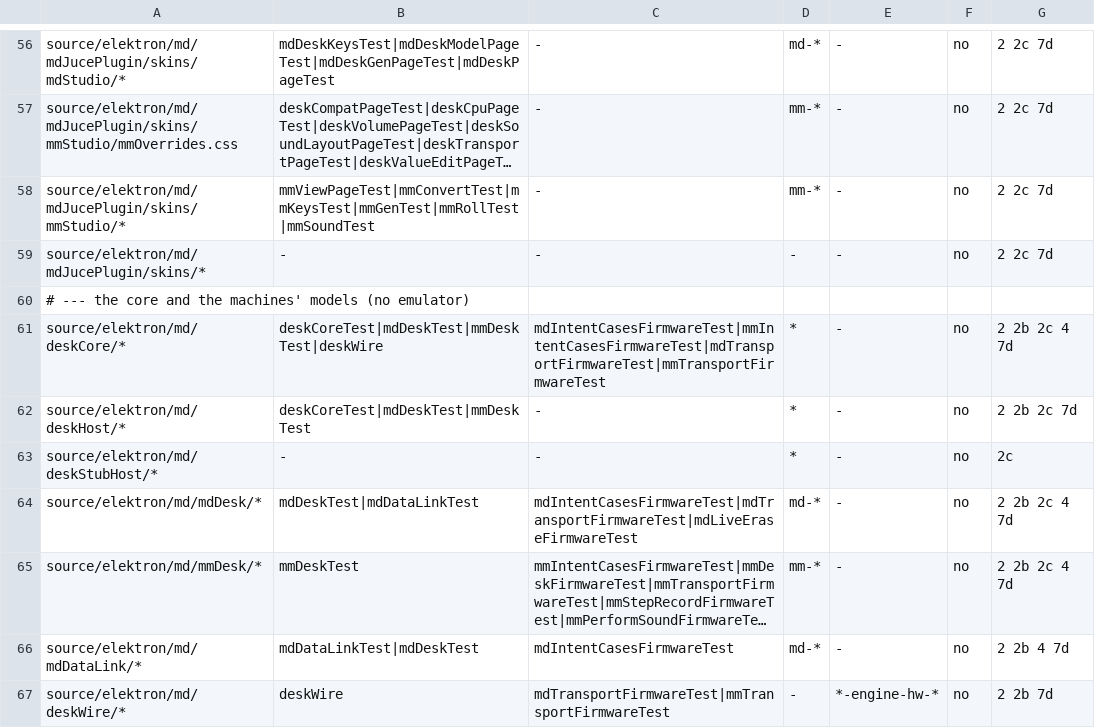
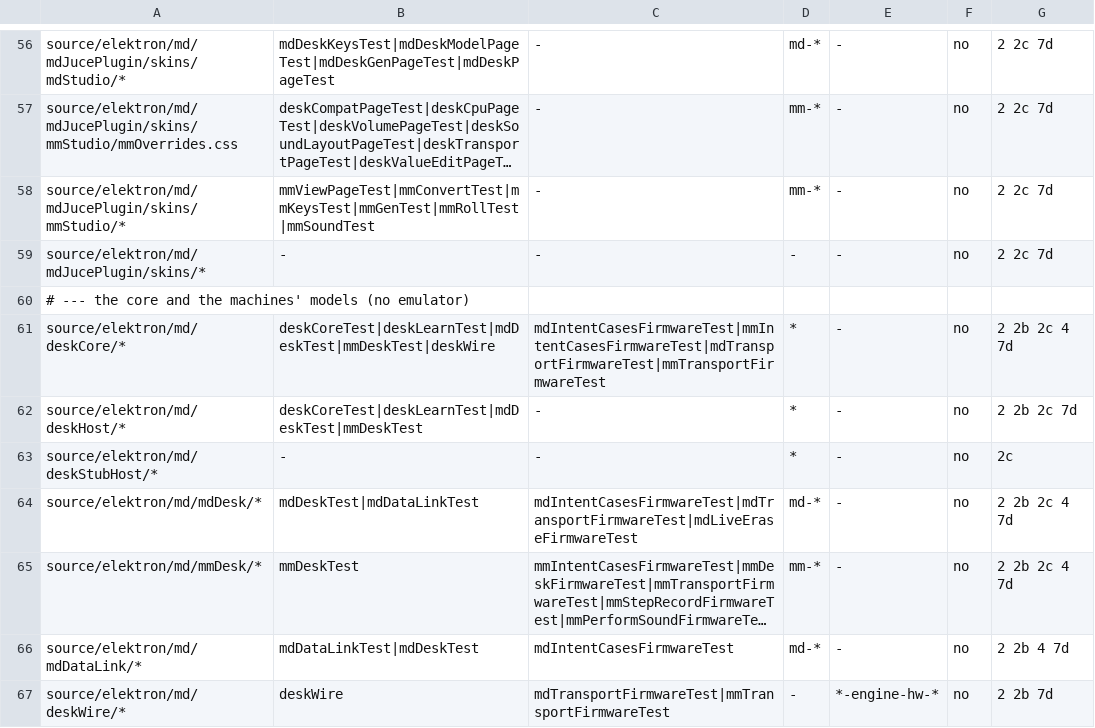
Before and after one commit to radekdymacz/mdmm, a TSV file: scripts/mdmm-affected.tsv, drawn as a sheet; only a part is shown, gaps mark what is left out; long unchanged cells end in ….

Commit message:
MIDI Learn 0.8, L0 and L3: pure learn core (deskLearn) with DeskSetup::mappings and its lenient codec, MDLN import; translator hygiene (callback copy, button learned as absolute)

```diff
--- a/scripts/mdmm-affected.tsv
+++ b/scripts/mdmm-affected.tsv
@@ -60,4 +60,4 @@ source/elektron/md/mdJucePlugin/skins/*	-	-	-	-	no	2 2c 7d
 # --- the core and the machines' models (no emulator)
-source/elektron/md/deskCore/*	deskCoreTest|mdDeskTest|mmDeskTest|deskWire	mdIntentCasesFirmwareTest|mmIntentCasesFirmwareTest|mdTransportFirmwareTest|mmTransportFirmwareTest	*	-	no	2 2b 2c 4 7d
-source/elektron/md/deskHost/*	deskCoreTest|mdDeskTest|mmDeskTest	-	*	-	no	2 2b 2c 7d
+source/elektron/md/deskCore/*	deskCoreTest|deskLearnTest|mdDeskTest|mmDeskTest|deskWire	mdIntentCasesFirmwareTest|mmIntentCasesFirmwareTest|mdTransportFirmwareTest|mmTransportFirmwareTest	*	-	no	2 2b 2c 4 7d
+source/elektron/md/deskHost/*	deskCoreTest|deskLearnTest|mdDeskTest|mmDeskTest	-	*	-	no	2 2b 2c 7d
 source/elektron/md/deskStubHost/*	-	-	*	-	no	2c
```
Also changed, not shown: 10 other files.
